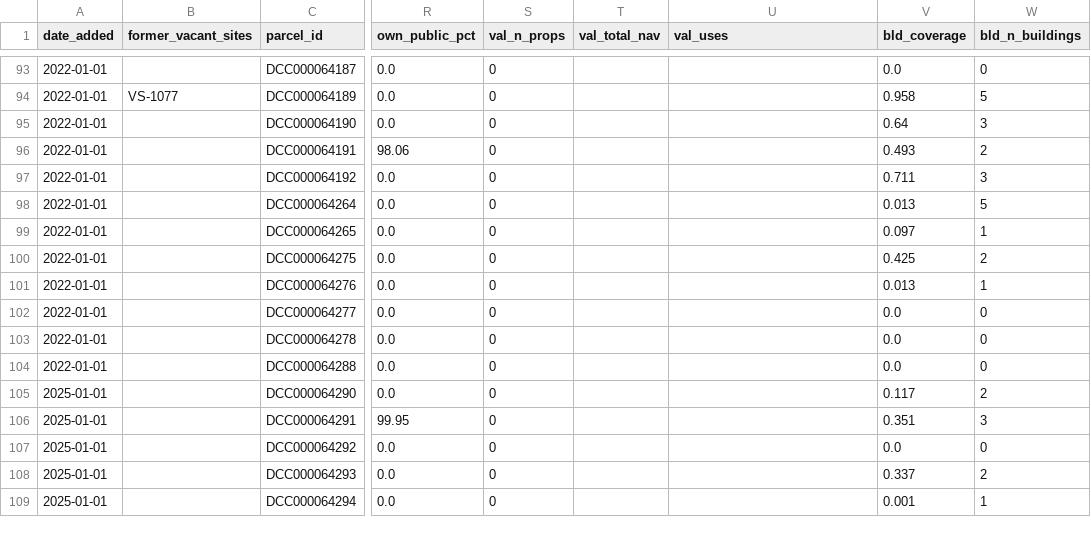
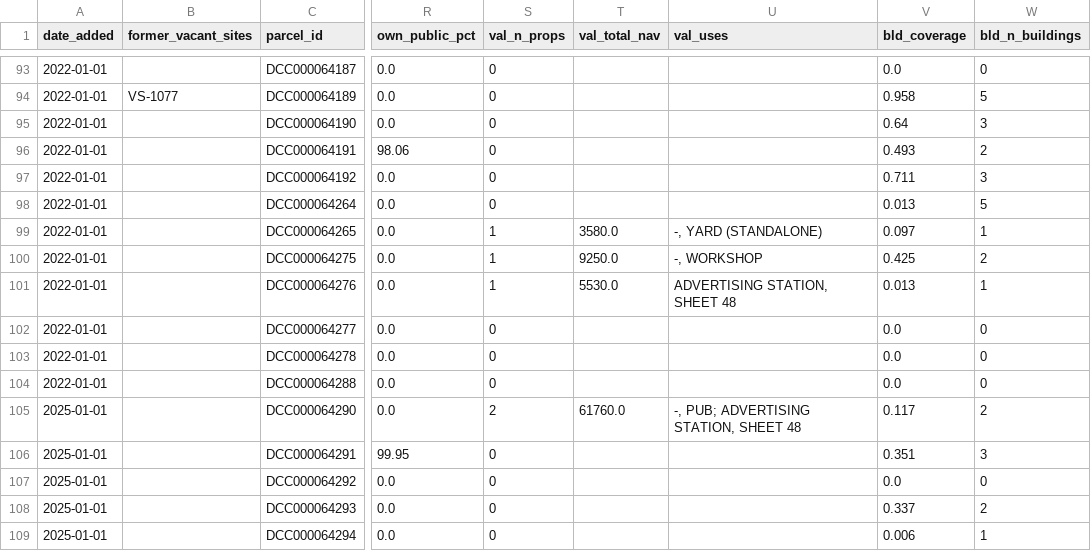
Before and after one commit to urschrei/derelict_sites_register, a CSV file: data/rzlt_sites_enriched.csv, drawn as a sheet; only a part is shown, gaps mark what is left out; the diff covers the shown part only; the diff names each change by its address in the sheet, - before the commit and + after, or states it on an @@ line.

```diff
--- a/data/rzlt_sites_enriched.csv
+++ b/data/rzlt_sites_enriched.csv
-S99:S101 (val_n_props): 0
+S99:S101 (val_n_props): 1
-T99 (val_total_nav): (empty)
+T99 (val_total_nav): 3580.0
-U99 (val_uses): (empty)
+U99 (val_uses): -, YARD (STANDALONE)
-T100 (val_total_nav): (empty)
+T100 (val_total_nav): 9250.0
-U100 (val_uses): (empty)
+U100 (val_uses): -, WORKSHOP
-T101 (val_total_nav): (empty)
+T101 (val_total_nav): 5530.0
-U101 (val_uses): (empty)
+U101 (val_uses): ADVERTISING STATION, SHEET 48
-S105 (val_n_props): 0
+S105 (val_n_props): 2
-T105 (val_total_nav): (empty)
+T105 (val_total_nav): 61760.0
-U105 (val_uses): (empty)
+U105 (val_uses): -, PUB; ADVERTISING STATION, SHEET 48
-V109 (bld_coverage): 0.001
+V109 (bld_coverage): 0.006
```
Also changed, not shown: 156 edited cells elsewhere in this file, 3 other files.
